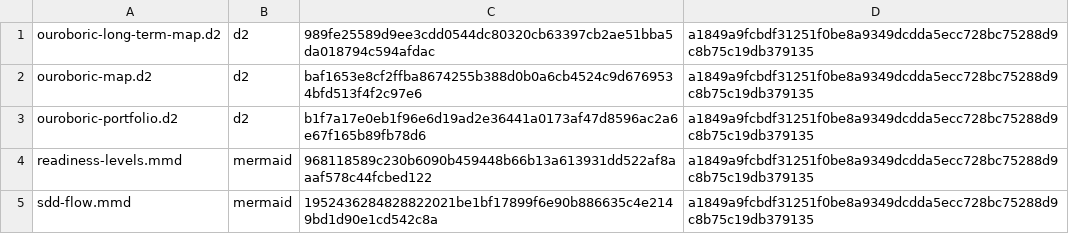
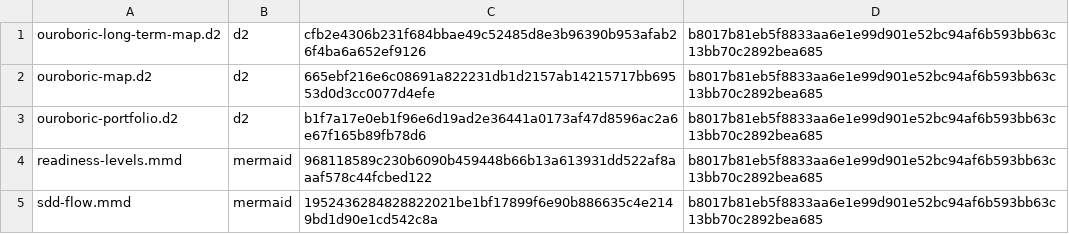
Before and after one commit to ouroboric-dev/ouroboric, a TSV file: docs/assets/diagrams/rendered/manifest.tsv, drawn as a sheet.

```diff
--- a/docs/assets/diagrams/rendered/manifest.tsv
+++ b/docs/assets/diagrams/rendered/manifest.tsv
@@ -1,5 +1,5 @@
-ouroboric-long-term-map.d2	d2	989fe25589d9ee3cdd0544dc80320cb63397cb2ae51bba5da018794c594afdac	a1849a9fcbdf31251f0be8a9349dcdda5ecc728bc75288d9c8b75c19db379135
-ouroboric-map.d2	d2	baf1653e8cf2ffba8674255b388d0b0a6cb4524c9d6769534bfd513f4f2c97e6	a1849a9fcbdf31251f0be8a9349dcdda5ecc728bc75288d9c8b75c19db379135
-ouroboric-portfolio.d2	d2	b1f7a17e0eb1f96e6d19ad2e36441a0173af47d8596ac2a6e67f165b89fb78d6	a1849a9fcbdf31251f0be8a9349dcdda5ecc728bc75288d9c8b75c19db379135
-readiness-levels.mmd	mermaid	968118589c230b6090b459448b66b13a613931dd522af8aaaf578c44fcbed122	a1849a9fcbdf31251f0be8a9349dcdda5ecc728bc75288d9c8b75c19db379135
-sdd-flow.mmd	mermaid	1952436284828822021be1bf17899f6e90b886635c4e2149bd1d90e1cd542c8a	a1849a9fcbdf31251f0be8a9349dcdda5ecc728bc75288d9c8b75c19db379135
+ouroboric-long-term-map.d2	d2	cfb2e4306b231f684bbae49c52485d8e3b96390b953afab26f4ba6a652ef9126	b8017b81eb5f8833aa6e1e99d901e52bc94af6b593bb63c13bb70c2892bea685
+ouroboric-map.d2	d2	665ebf216e6c08691a822231db1d2157ab14215717bb69553d0d3cc0077d4efe	b8017b81eb5f8833aa6e1e99d901e52bc94af6b593bb63c13bb70c2892bea685
+ouroboric-portfolio.d2	d2	b1f7a17e0eb1f96e6d19ad2e36441a0173af47d8596ac2a6e67f165b89fb78d6	b8017b81eb5f8833aa6e1e99d901e52bc94af6b593bb63c13bb70c2892bea685
+readiness-levels.mmd	mermaid	968118589c230b6090b459448b66b13a613931dd522af8aaaf578c44fcbed122	b8017b81eb5f8833aa6e1e99d901e52bc94af6b593bb63c13bb70c2892bea685
+sdd-flow.mmd	mermaid	1952436284828822021be1bf17899f6e90b886635c4e2149bd1d90e1cd542c8a	b8017b81eb5f8833aa6e1e99d901e52bc94af6b593bb63c13bb70c2892bea685
```
Also changed, not shown: 4 other files.
